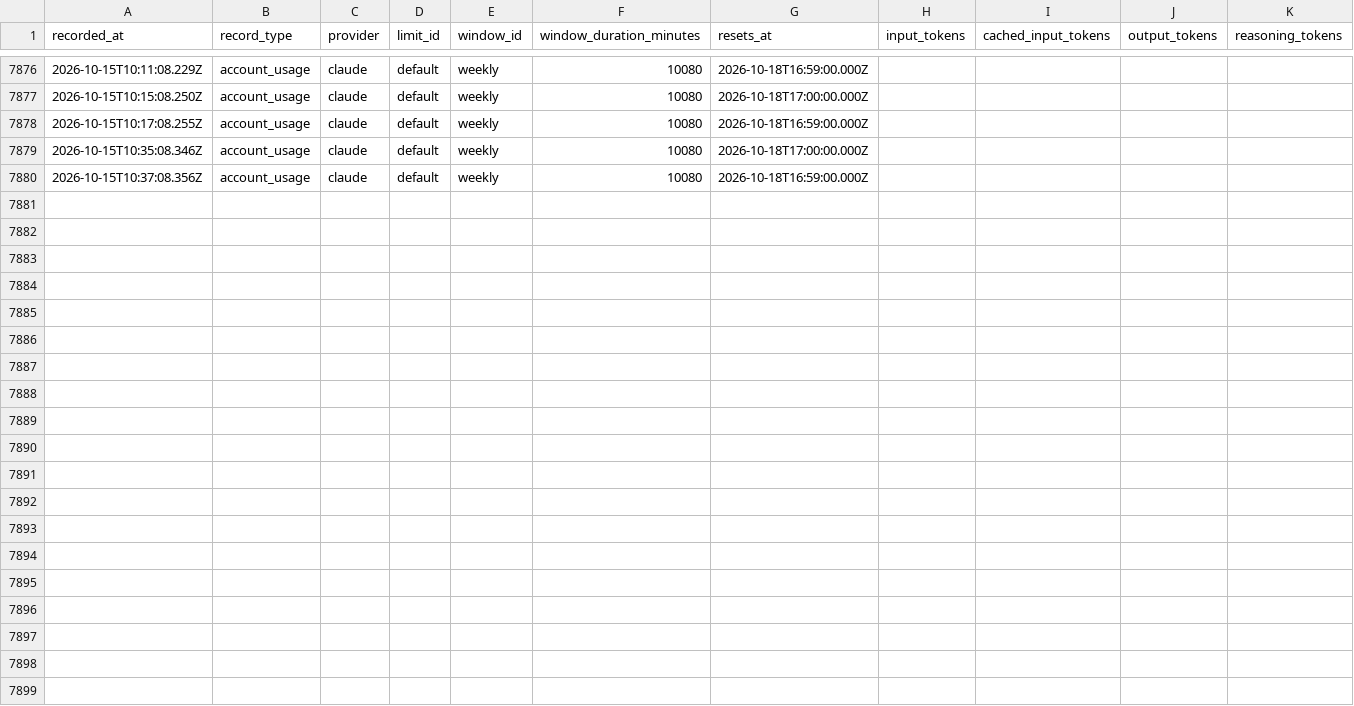
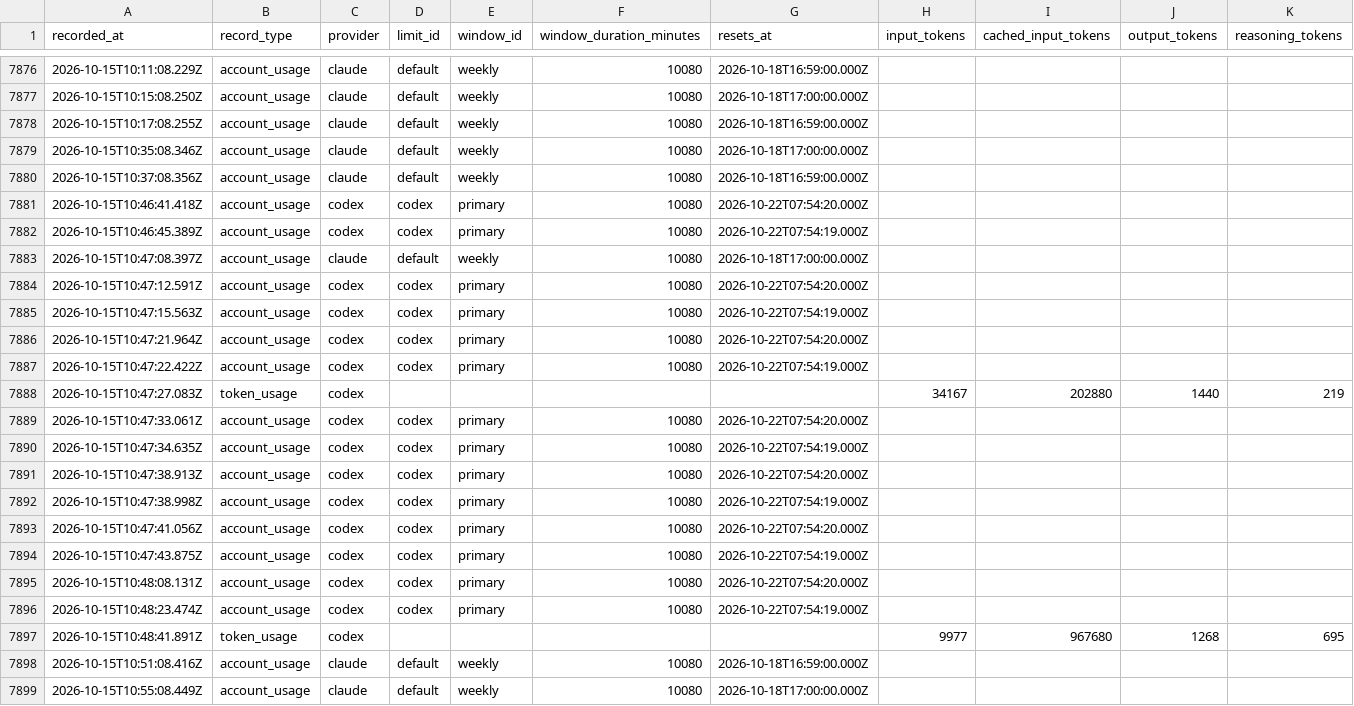
Before and after one commit to jan-bogaerts/md2, a CSV file: design/usage_metrics.csv, drawn as a sheet; only a part is shown, gaps mark what is left out; rows hold the shown columns only; the diff names each change by its address in the sheet, - before the commit and + after, or states it on an @@ line.

```diff
--- a/design/usage_metrics.csv
+++ b/design/usage_metrics.csv
+row 7881: 2026-10-15T10:46:41.418Z | account_usage | codex | codex | primary | 10080 | 2026-10-22T07:54:20.000Z
+row 7882: 2026-10-15T10:46:45.389Z | account_usage | codex | codex | primary | 10080 | 2026-10-22T07:54:19.000Z
+row 7883: 2026-10-15T10:47:08.397Z | account_usage | claude | default | weekly | 10080 | 2026-10-18T17:00:00.000Z
+row 7884: 2026-10-15T10:47:12.591Z | account_usage | codex | codex | primary | 10080 | 2026-10-22T07:54:20.000Z
+row 7885: 2026-10-15T10:47:15.563Z | account_usage | codex | codex | primary | 10080 | 2026-10-22T07:54:19.000Z
+row 7886: 2026-10-15T10:47:21.964Z | account_usage | codex | codex | primary | 10080 | 2026-10-22T07:54:20.000Z
+row 7887: 2026-10-15T10:47:22.422Z | account_usage | codex | codex | primary | 10080 | 2026-10-22T07:54:19.000Z
+row 7888: 2026-10-15T10:47:27.083Z | token_usage | codex |  |  |  |  | 34167 | 202880 | 1440 | 219
+row 7889: 2026-10-15T10:47:33.061Z | account_usage | codex | codex | primary | 10080 | 2026-10-22T07:54:20.000Z
+row 7890: 2026-10-15T10:47:34.635Z | account_usage | codex | codex | primary | 10080 | 2026-10-22T07:54:19.000Z
+row 7891: 2026-10-15T10:47:38.913Z | account_usage | codex | codex | primary | 10080 | 2026-10-22T07:54:20.000Z
+row 7892: 2026-10-15T10:47:38.998Z | account_usage | codex | codex | primary | 10080 | 2026-10-22T07:54:19.000Z
+row 7893: 2026-10-15T10:47:41.056Z | account_usage | codex | codex | primary | 10080 | 2026-10-22T07:54:20.000Z
+row 7894: 2026-10-15T10:47:43.875Z | account_usage | codex | codex | primary | 10080 | 2026-10-22T07:54:19.000Z
+row 7895: 2026-10-15T10:48:08.131Z | account_usage | codex | codex | primary | 10080 | 2026-10-22T07:54:20.000Z
+row 7896: 2026-10-15T10:48:23.474Z | account_usage | codex | codex | primary | 10080 | 2026-10-22T07:54:19.000Z
+row 7897: 2026-10-15T10:48:41.891Z | token_usage | codex |  |  |  |  | 9977 | 967680 | 1268 | 695
+row 7898: 2026-10-15T10:51:08.416Z | account_usage | claude | default | weekly | 10080 | 2026-10-18T16:59:00.000Z
+row 7899: 2026-10-15T10:55:08.449Z | account_usage | claude | default | weekly | 10080 | 2026-10-18T17:00:00.000Z
```
Also changed, not shown: 1 other file.
